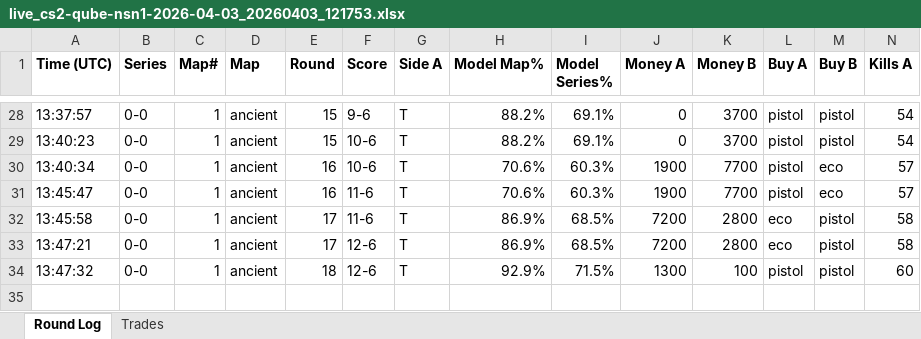
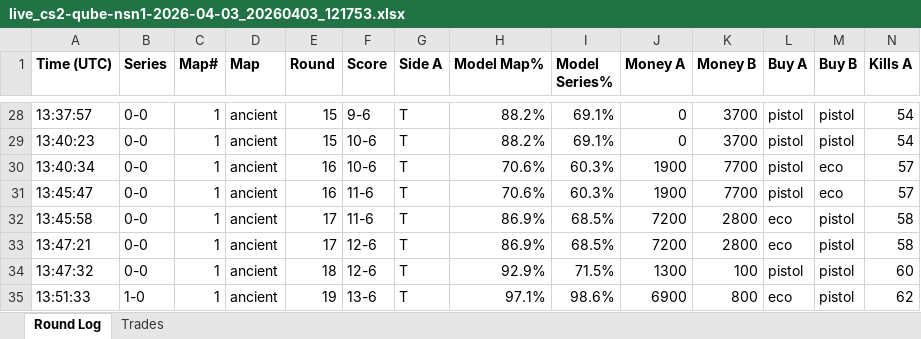
Before and after one commit to stonerje4/DOGODODGODGDGODGOGD, an Excel workbook: data/live_logs/live_cs2-qube-nsn1-2026-04-03_20260403_121753.xlsx, sheet Round Log, drawn as a sheet; only a part is shown, gaps mark what is left out; values as stored, in another font and other column widths than the file's, no borders; rows hold the shown columns only; the diff names each change by its address in the sheet, - before the commit and + after, or states it on an @@ line.

Commit message:
live update 13:52:46 UTC

```diff
--- a/data/live_logs/live_cs2-qube-nsn1-2026-04-03_20260403_121753.xlsx (sheet Round Log)
+++ b/data/live_logs/live_cs2-qube-nsn1-2026-04-03_20260403_121753.xlsx (sheet Round Log)
+row 35: 13:51:33 | 1-0 | 1 | ancient | 19 | 13-6 | T | 97.1% | 98.6% | 6900 | 800 | eco | pistol | 62
```
Also changed, not shown: sheet Trades, 3 other files.
